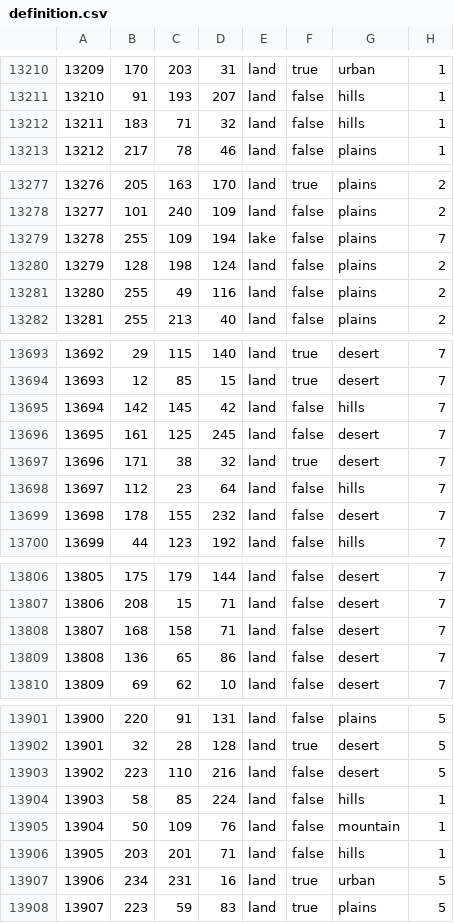
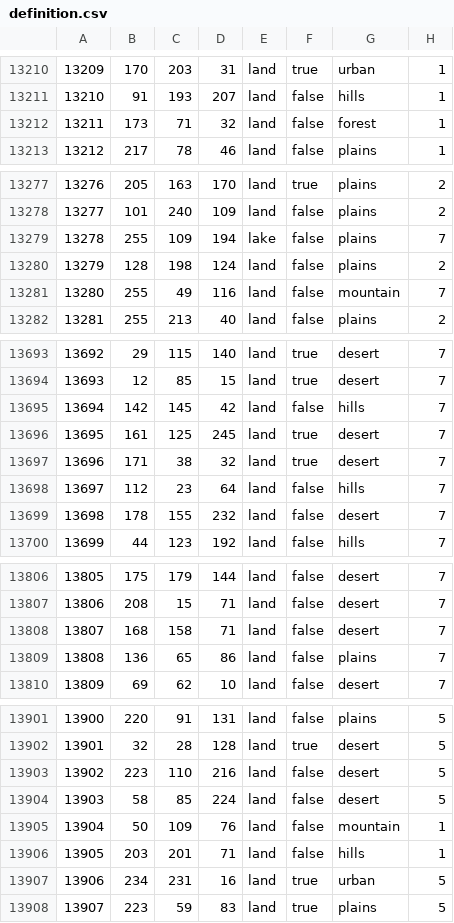
Before and after one commit to Kama-Pushka/Kursach-Fizika, a CSV file: map/definition.csv, drawn as a sheet; only a part is shown, gaps mark what is left out.

```diff
--- a/map/definition.csv
+++ b/map/definition.csv
@@ -13211,3 +13211,3 @@
 13210;91;193;207;land;false;hills;1
-13211;183;71;32;land;false;hills;1
+13211;173;71;32;land;false;forest;1
 13212;217;78;46;land;false;plains;1
@@ -13280,3 +13280,3 @@
 13279;128;198;124;land;false;plains;2
-13280;255;49;116;land;false;plains;2
+13280;255;49;116;land;false;mountain;7
 13281;255;213;40;land;false;plains;2
@@ -13695,3 +13695,3 @@
 13694;142;145;42;land;false;hills;7
-13695;161;125;245;land;false;desert;7
+13695;161;125;245;land;true;desert;7
 13696;171;38;32;land;true;desert;7
@@ -13808,3 +13808,3 @@
 13807;168;158;71;land;false;desert;7
-13808;136;65;86;land;false;desert;7
+13808;136;65;86;land;false;plains;7
 13809;69;62;10;land;false;desert;7
@@ -13903,3 +13903,3 @@
 13902;223;110;216;land;false;desert;5
-13903;58;85;224;land;false;hills;1
+13903;58;85;224;land;false;desert;5
 13904;50;109;76;land;false;mountain;1
```
Also changed, not shown: 37 other files.
